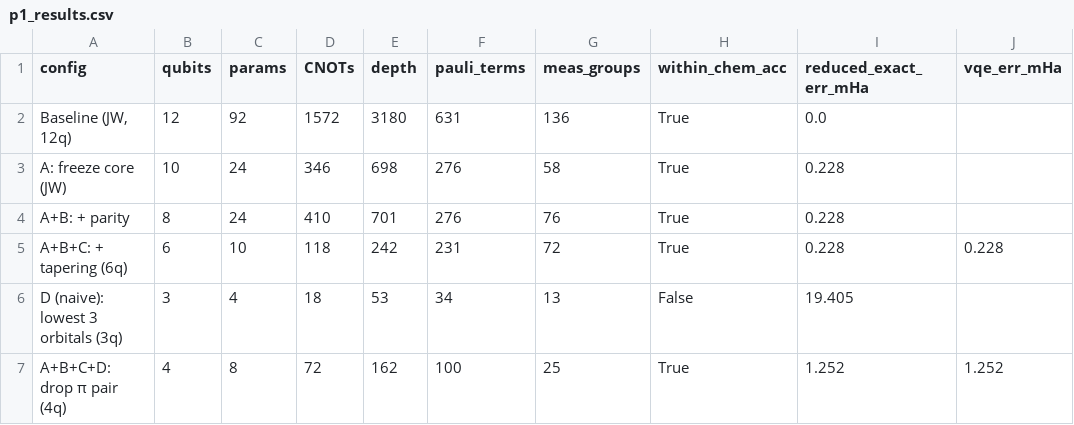
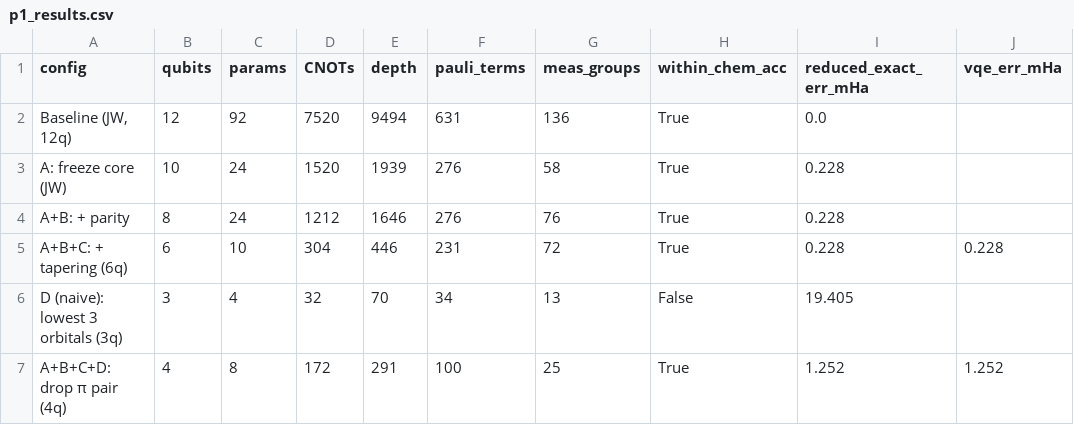
Before and after one commit to nayakanjika/qiskit-mini-hack, a CSV file: intermediate/p1_results.csv, drawn as a sheet.

```diff
--- a/intermediate/p1_results.csv
+++ b/intermediate/p1_results.csv
@@ -1,7 +1,7 @@
 config,qubits,params,CNOTs,depth,pauli_terms,meas_groups,within_chem_acc,reduced_exact_err_mHa,vqe_err_mHa
-"Baseline (JW, 12q)",12,92,1572,3180,631,136,True,0.0,
-A: freeze core (JW),10,24,346,698,276,58,True,0.228,
-A+B: + parity,8,24,410,701,276,76,True,0.228,
-A+B+C: + tapering (6q),6,10,118,242,231,72,True,0.228,0.228
-D (naive): lowest 3 orbitals (3q),3,4,18,53,34,13,False,19.405,
-A+B+C+D: drop π pair (4q),4,8,72,162,100,25,True,1.252,1.252
+"Baseline (JW, 12q)",12,92,7520,9494,631,136,True,0.0,
+A: freeze core (JW),10,24,1520,1939,276,58,True,0.228,
+A+B: + parity,8,24,1212,1646,276,76,True,0.228,
+A+B+C: + tapering (6q),6,10,304,446,231,72,True,0.228,0.228
+D (naive): lowest 3 orbitals (3q),3,4,32,70,34,13,False,19.405,
+A+B+C+D: drop π pair (4q),4,8,172,291,100,25,True,1.252,1.252
```
Also changed, not shown: intermediate/p1_bond_scan.csv, 2 other files.
